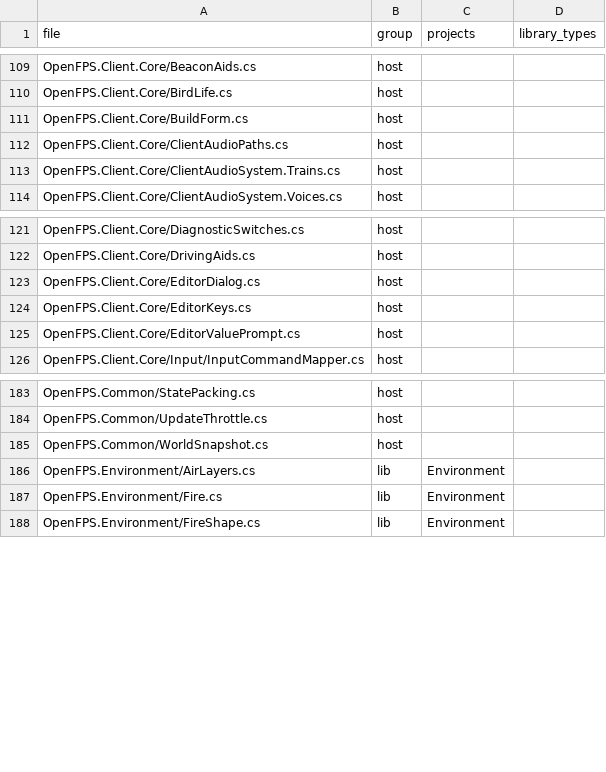
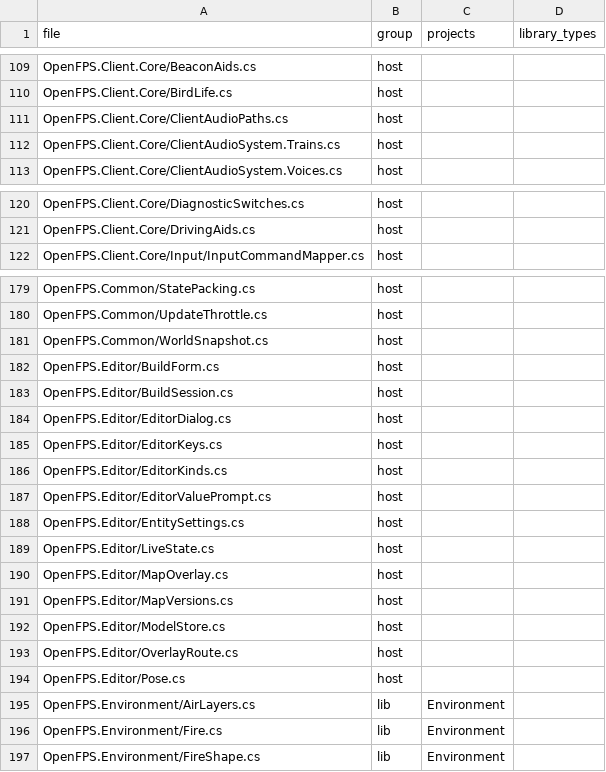
Before and after one commit to churst90/open-fps, a TSV file: OpenFPS.Tests/LibraryBoundary/files.tsv, drawn as a sheet; only a part is shown, gaps mark what is left out; removed rows and columns are numbered as before the commit, all else as after; the diff names each change by its address in the sheet, - before the commit and + after, or states it on an @@ line.

```diff
--- a/OpenFPS.Tests/LibraryBoundary/files.tsv
+++ b/OpenFPS.Tests/LibraryBoundary/files.tsv
-row 111: OpenFPS.Client.Core/BuildForm.cs | host
-row 123: OpenFPS.Client.Core/EditorDialog.cs | host
-row 124: OpenFPS.Client.Core/EditorKeys.cs | host
-row 125: OpenFPS.Client.Core/EditorValuePrompt.cs | host
+row 182: OpenFPS.Editor/BuildForm.cs | host
+row 183: OpenFPS.Editor/BuildSession.cs | host
+row 184: OpenFPS.Editor/EditorDialog.cs | host
+row 185: OpenFPS.Editor/EditorKeys.cs | host
+row 186: OpenFPS.Editor/EditorKinds.cs | host
+row 187: OpenFPS.Editor/EditorValuePrompt.cs | host
+row 188: OpenFPS.Editor/EntitySettings.cs | host
+row 189: OpenFPS.Editor/LiveState.cs | host
+row 190: OpenFPS.Editor/MapOverlay.cs | host
+row 191: OpenFPS.Editor/MapVersions.cs | host
+row 192: OpenFPS.Editor/ModelStore.cs | host
+row 193: OpenFPS.Editor/OverlayRoute.cs | host
+row 194: OpenFPS.Editor/Pose.cs | host
```
Also changed, not shown: OpenFPS.Tests/EnginePackages/files.tsv, 24 other files.
